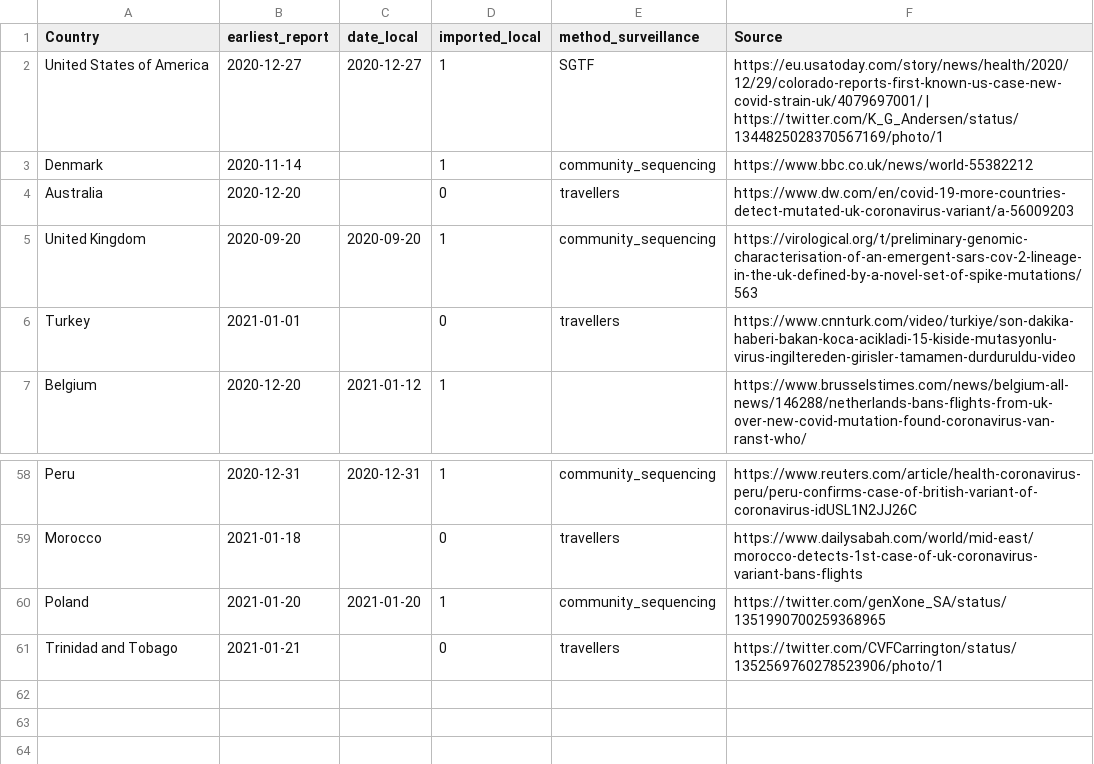
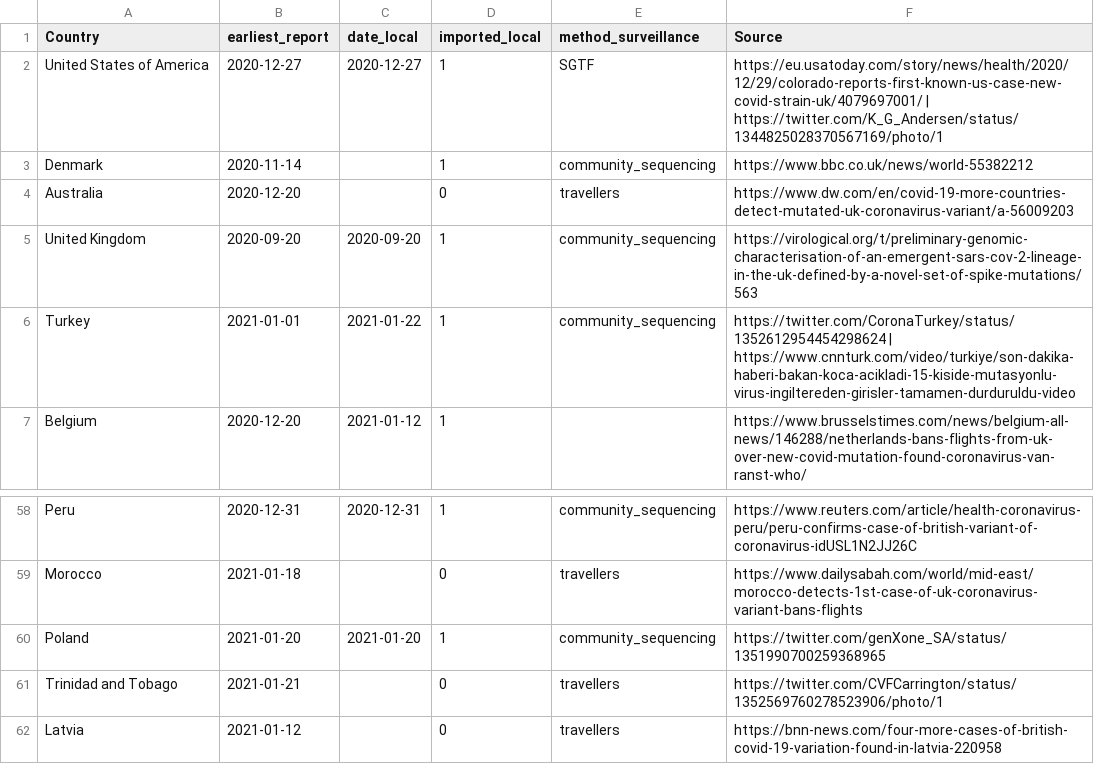
Before and after one commit to fvalka/grinch, a CSV file: grinch/data/local_imported_b117.csv, drawn as a sheet; only a part is shown, gaps mark what is left out.

```diff
--- a/grinch/data/local_imported_b117.csv
+++ b/grinch/data/local_imported_b117.csv
@@ -5,3 +5,3 @@ Australia,2020-12-20,,0,travellers,https://www.dw.com/en/covid-19-more-countries
 United Kingdom,2020-09-20,2020-09-20,1,community_sequencing,https://virological.org/t/preliminary-genomic-characterisation-of-an-emergent-sars-cov-2-lineage-in-the-uk-defined-by-a-novel-set-of-spike-mutations/563
-Turkey,2021-01-01,,0,travellers,https://www.cnnturk.com/video/turkiye/son-dakika-haberi-bakan-koca-acikladi-15-kiside-mutasyonlu-virus-ingiltereden-girisler-tamamen-durduruldu-video
+Turkey,2021-01-01,2021-01-22,1,community_sequencing,https://twitter.com/CoronaTurkey/status/1352612954454298624 | https://www.cnnturk.com/video/turkiye/son-dakika-haberi-bakan-koca-acikladi-15-kiside-mutasyonlu-virus-ingiltereden-girisler-tamamen-durduruldu-video
 Belgium,2020-12-20,2021-01-12,1,,https://www.brusselstimes.com/news/belgium-all-news/146288/netherlands-bans-flights-from-uk-over-new-covid-mutation-found-coronavirus-van-ranst-who/
@@ -61 +61,2 @@ Poland,2021-01-20,2021-01-20,1,community_sequencing,https://twitter.com/genXone_
 Trinidad and Tobago,2021-01-21,,0,travellers,https://twitter.com/CVFCarrington/status/1352569760278523906/photo/1
+Latvia,2021-01-12,,0,travellers,https://bnn-news.com/four-more-cases-of-british-covid-19-variation-found-in-latvia-220958
```
Also changed, not shown: grinch/data/local_imported_p1.csv, 2 other files.
